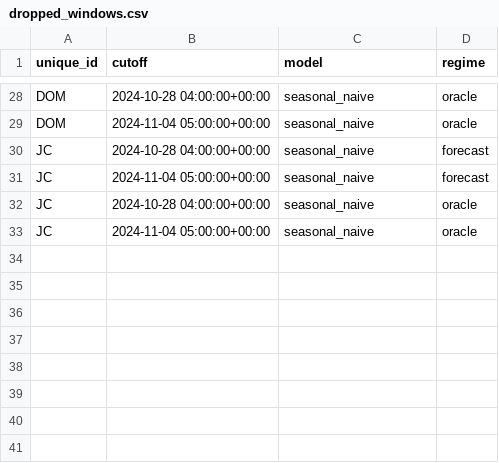
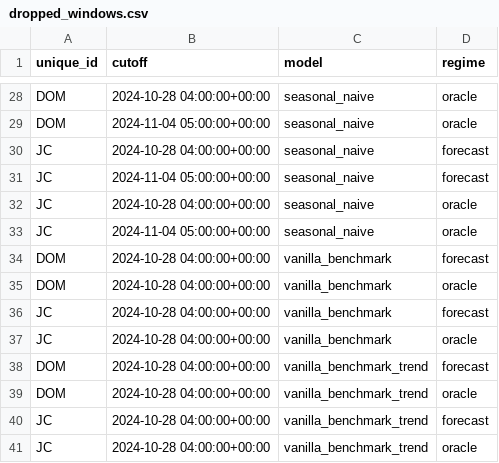
Before and after one commit to shlyakh/receipts, a CSV file: results/ordering_gate/dropped_windows.csv, drawn as a sheet; only a part is shown, gaps mark what is left out; the diff names each change by its address in the sheet, - before the commit and + after, or states it on an @@ line.

```diff
--- a/results/ordering_gate/dropped_windows.csv
+++ b/results/ordering_gate/dropped_windows.csv
+row 34: DOM | 2024-10-28 04:00:00+00:00 | vanilla_benchmark | forecast
+row 35: DOM | 2024-10-28 04:00:00+00:00 | vanilla_benchmark | oracle
+row 36: JC | 2024-10-28 04:00:00+00:00 | vanilla_benchmark | forecast
+row 37: JC | 2024-10-28 04:00:00+00:00 | vanilla_benchmark | oracle
+row 38: DOM | 2024-10-28 04:00:00+00:00 | vanilla_benchmark_trend | forecast
+row 39: DOM | 2024-10-28 04:00:00+00:00 | vanilla_benchmark_trend | oracle
+row 40: JC | 2024-10-28 04:00:00+00:00 | vanilla_benchmark_trend | forecast
+row 41: JC | 2024-10-28 04:00:00+00:00 | vanilla_benchmark_trend | oracle
```
Also changed, not shown: results/gate/dropped_windows.csv, results/gate/leaderboard.csv, 14 other files.
